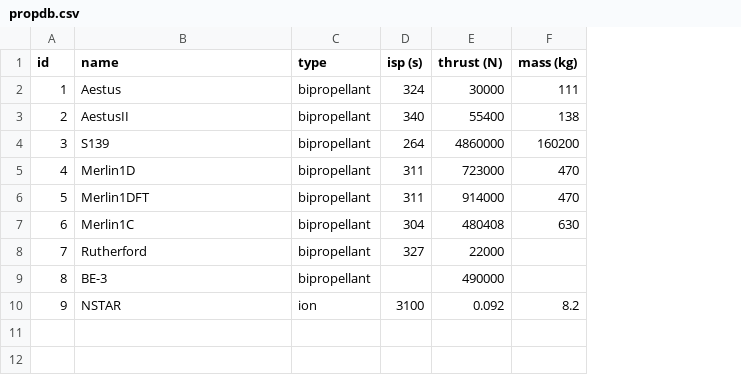
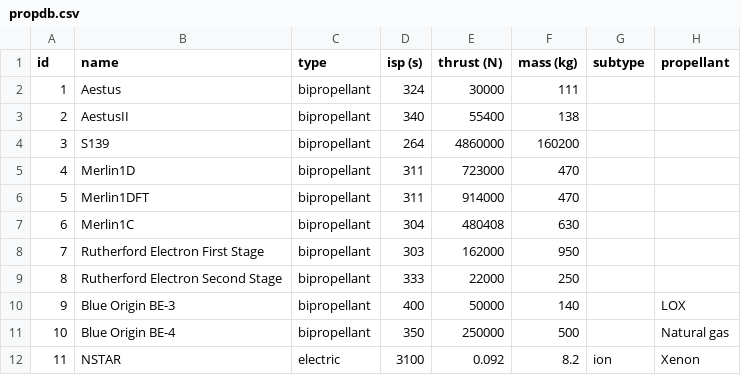
Before and after one commit to shenge86/aerolibb, a CSV file: data/propdb.csv, drawn as a sheet; removed rows and columns are numbered as before the commit, all else as after; the diff names each change by its address in the sheet, - before the commit and + after, or states it on an @@ line.

Commit message:
Upload new propulsion data file

```diff
--- a/data/propdb.csv
+++ b/data/propdb.csv
+column G (subtype), row 12: ion
+column H (propellant), row 12: Xenon
-row 8: 7 | Rutherford | bipropellant | 327 | 22000
-row 9: 8 | BE-3 | bipropellant |  | 490000
+row 8: 7 | Rutherford Electron First Stage | bipropellant | 303 | 162000 | 950
+row 9: 8 | Rutherford Electron Second Stage | bipropellant | 333 | 22000 | 250
+row 10: 9 | Blue Origin BE-3 | bipropellant | 400 | 50000 | 140 |  | LOX
+row 11: 10 | Blue Origin BE-4 | bipropellant | 350 | 250000 | 500 |  | Natural gas
@@ column A (id) renumbered from row 12 down @@
-C12 (type): ion
+C12 (type): electric
```
